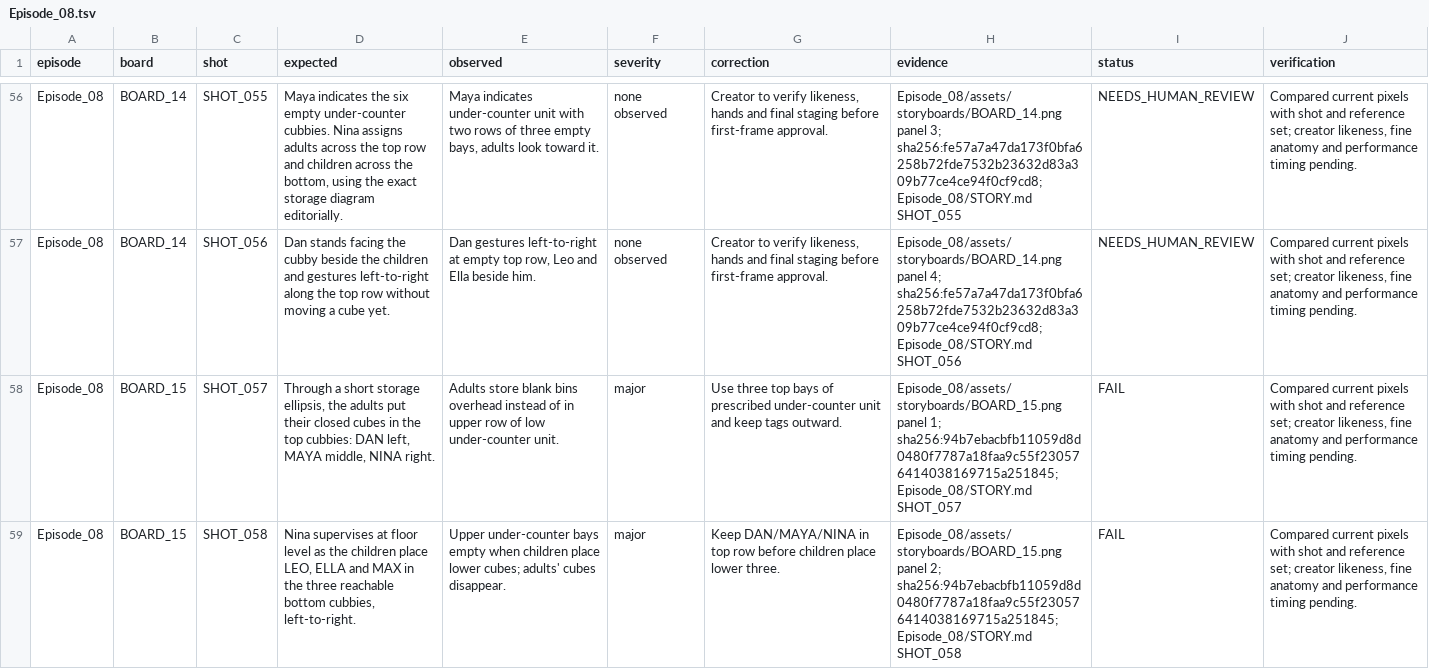
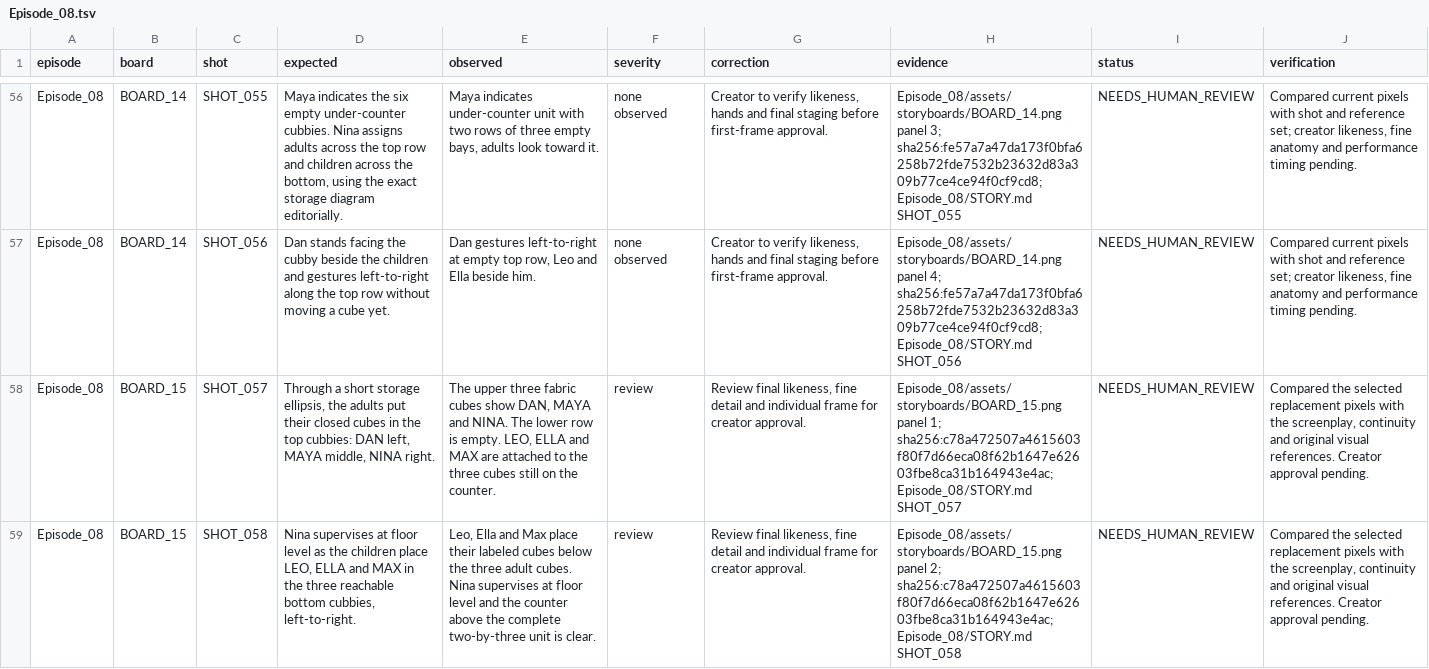
Before and after one commit to anneshabiswaas22-collab/ai-story-building, a TSV file: docs/qa/Episode_08.tsv, drawn as a sheet; only a part is shown, gaps mark what is left out; the diff covers the shown part only; the diff names each change by its address in the sheet, - before the commit and + after, or states it on an @@ line.

Commit message:
Repair Episode 08 storyboard 15: six cubbies and scrap mat

```diff
--- a/docs/qa/Episode_08.tsv
+++ b/docs/qa/Episode_08.tsv
-E58 (observed): Adults store blank bins overhead instead of in upper row of low under-counter unit.
+E58 (observed): The upper three fabric cubes show DAN, MAYA and NINA. The lower row is empty. LEO, ELLA and MAX are attached to the three cubes still on the counter.
-F58:F59 (severity): major
+F58:F59 (severity): review
-G58 (correction): Use three top bays of prescribed under-counter unit and keep tags outward.
+G58 (correction): Review final likeness, fine detail and individual frame for creator approval.
-H58 (evidence): …panel 1; sha256:94b7ebacbfb11059d8d0480f7787a18faa9c55f230576414038169715a251845; Episode_08/STORY.md SHOT_057
+H58 (evidence): …panel 1; sha256:c78a472507a4615603f80f7d66eca08f62b1647e62603fbe8ca31b164943e4ac; Episode_08/STORY.md SHOT_057
-I58:I59 (status): FAIL
+I58:I59 (status): NEEDS_HUMAN_REVIEW
-J58:J59 (verification): Compared current pixels with shot and reference set; creator likeness, fine anatomy and performance timing pending.
+J58:J59 (verification): Compared the selected replacement pixels with the screenplay, continuity and original visual references. Creator approval pending.
-E59 (observed): Upper under-counter bays empty when children place lower cubes; adults' cubes disappear.
+E59 (observed): Leo, Ella and Max place their labeled cubes below the three adult cubes. Nina supervises at floor level and the counter above the complete two-by-three unit is clear.
-G59 (correction): Keep DAN/MAYA/NINA in top row before children place lower three.
+G59 (correction): Review final likeness, fine detail and individual frame for creator approval.
-H59 (evidence): …panel 2; sha256:94b7ebacbfb11059d8d0480f7787a18faa9c55f230576414038169715a251845; Episode_08/STORY.md SHOT_058
+H59 (evidence): …panel 2; sha256:c78a472507a4615603f80f7d66eca08f62b1647e62603fbe8ca31b164943e4ac; Episode_08/STORY.md SHOT_058
```
Also changed, not shown: 11 edited cells elsewhere in this file, 4 other files.
